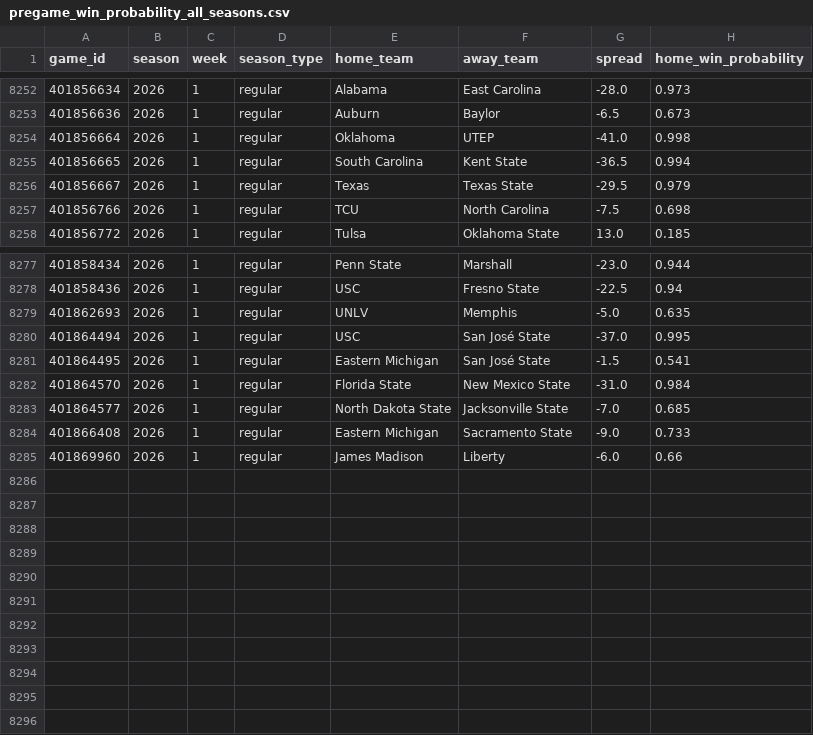
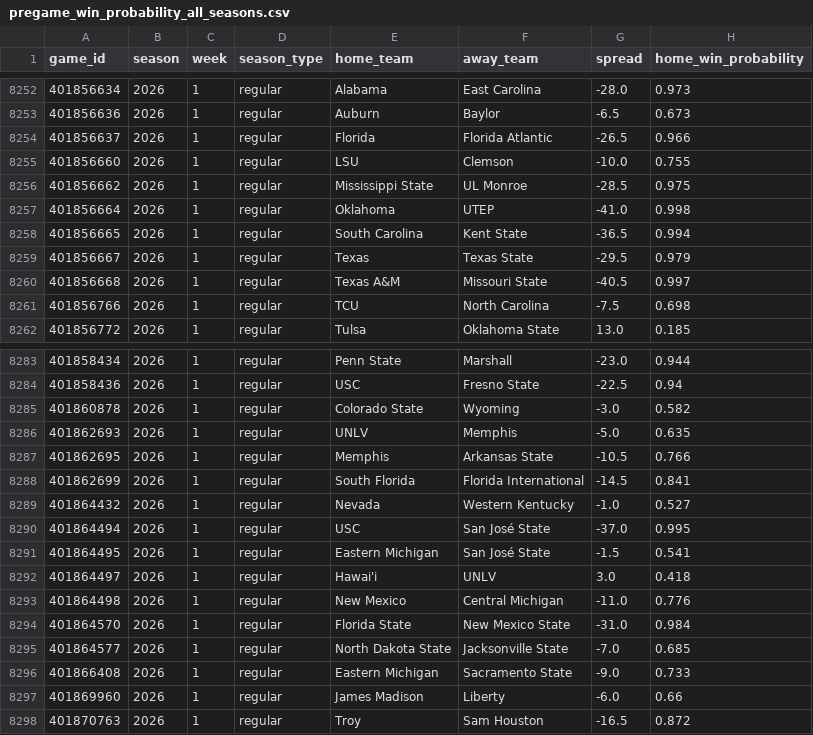
Before and after one commit to quesohusker/cv19, a CSV file: data/cfbd/master/pregame_win_probability_all_seasons.csv, drawn as a sheet; only a part is shown, gaps mark what is left out; the diff covers the shown part only; the diff names each change by its address in the sheet, - before the commit and + after, or states it on an @@ line.

```diff
--- a/data/cfbd/master/pregame_win_probability_all_seasons.csv
+++ b/data/cfbd/master/pregame_win_probability_all_seasons.csv
+row 8254: 401856637 | 2026 | 1 | regular | Florida | Florida Atlantic | -26.5 | 0.966
+row 8255: 401856660 | 2026 | 1 | regular | LSU | Clemson | -10.0 | 0.755
+row 8256: 401856662 | 2026 | 1 | regular | Mississippi State | UL Monroe | -28.5 | 0.975
+row 8260: 401856668 | 2026 | 1 | regular | Texas A&M | Missouri State | -40.5 | 0.997
+row 8285: 401860878 | 2026 | 1 | regular | Colorado State | Wyoming | -3.0 | 0.582
+row 8287: 401862695 | 2026 | 1 | regular | Memphis | Arkansas State | -10.5 | 0.766
+row 8288: 401862699 | 2026 | 1 | regular | South Florida | Florida International | -14.5 | 0.841
+row 8289: 401864432 | 2026 | 1 | regular | Nevada | Western Kentucky | -1.0 | 0.527
+row 8292: 401864497 | 2026 | 1 | regular | Hawai'i | UNLV | 3.0 | 0.418
+row 8293: 401864498 | 2026 | 1 | regular | New Mexico | Central Michigan | -11.0 | 0.776
+row 8298: 401870763 | 2026 | 1 | regular | Troy | Sam Houston | -16.5 | 0.872
```
Also changed, not shown: 2 added rows elsewhere in this file, data/cfbd/master/position_grades_season_grades.csv, data/cfbd/master/position_grades_season_scores.csv, 12 other files.
